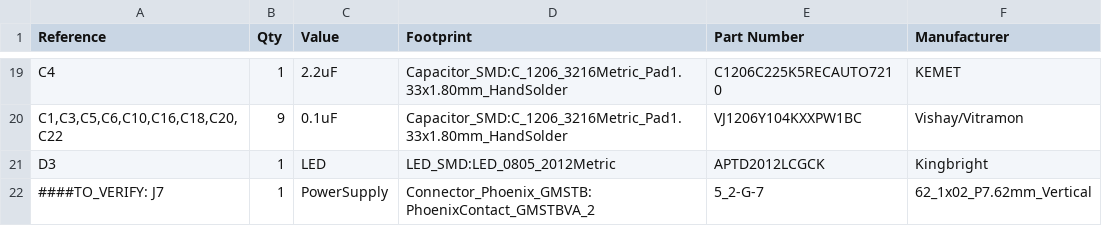
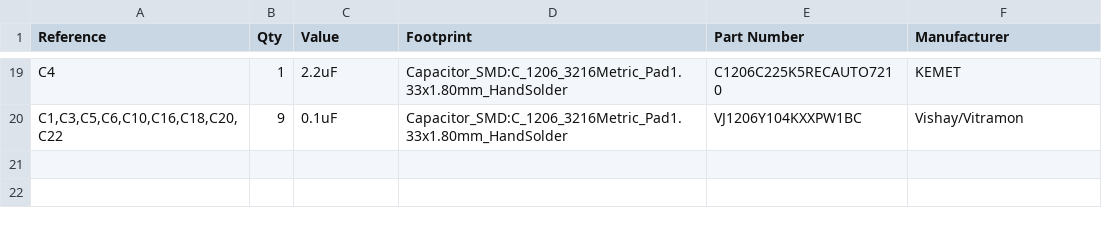
Before and after one commit to EVR-Tuiasi/Shield_VCU_Invertoare, a CSV file: 3.BOM_files/BOM_VCUinvertor.csv, drawn as a sheet; only a part is shown, gaps mark what is left out; the diff names each change by its address in the sheet, - before the commit and + after, or states it on an @@ line.

Commit message:
Removed components that we have already from BOM

```diff
--- a/3.BOM_files/BOM_VCUinvertor.csv
+++ b/3.BOM_files/BOM_VCUinvertor.csv
-row 21: D3 | 1 | LED | LED_SMD:LED_0805_2012Metric | APTD2012LCGCK | Kingbright
-row 22: ####TO_VERIFY: J7 | 1 | PowerSupply | Connector_Phoenix_GMSTB:PhoenixContact_GMSTBVA_2 | 5_2-G-7 | 62_1x02_P7.62mm_Vertical
```
